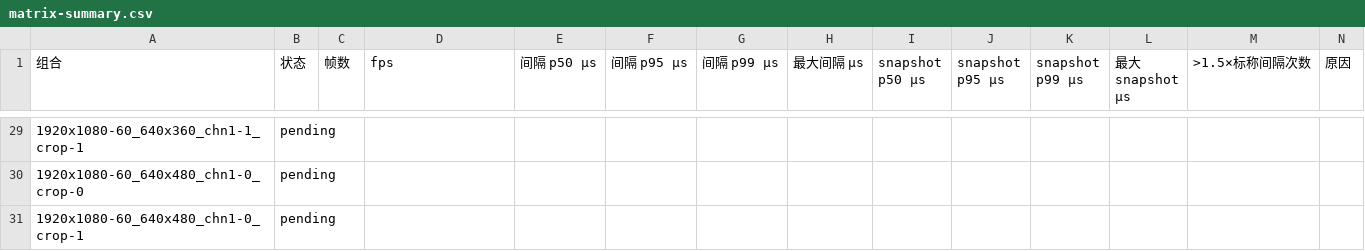
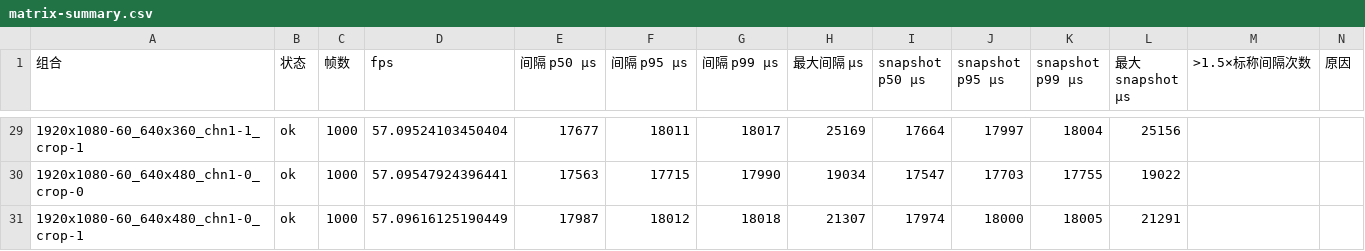
Before and after one commit to Echoall/H-CV, a CSV file: reports/data/P0-EXP01/matrix-summary.csv, drawn as a sheet; only a part is shown, gaps mark what is left out; the diff covers the shown part only.

```diff
--- a/reports/data/P0-EXP01/matrix-summary.csv
+++ b/reports/data/P0-EXP01/matrix-summary.csv
@@ -29,3 +29,3 @@
-1920x1080-60_640x360_chn1-1_crop-1,pending,,,,,,,,,,,
-1920x1080-60_640x480_chn1-0_crop-0,pending,,,,,,,,,,,
-1920x1080-60_640x480_chn1-0_crop-1,pending,,,,,,,,,,,
+1920x1080-60_640x360_chn1-1_crop-1,ok,1000,57.09524103450404,17677,18011,18017,25169,17664,17997,18004,25156,
+1920x1080-60_640x480_chn1-0_crop-0,ok,1000,57.09547924396441,17563,17715,17990,19034,17547,17703,17755,19022,
+1920x1080-60_640x480_chn1-0_crop-1,ok,1000,57.09616125190449,17987,18012,18018,21307,17974,18000,18005,21291,
```
Also changed, not shown: 99 edited cells elsewhere in this file, 26 other files.
